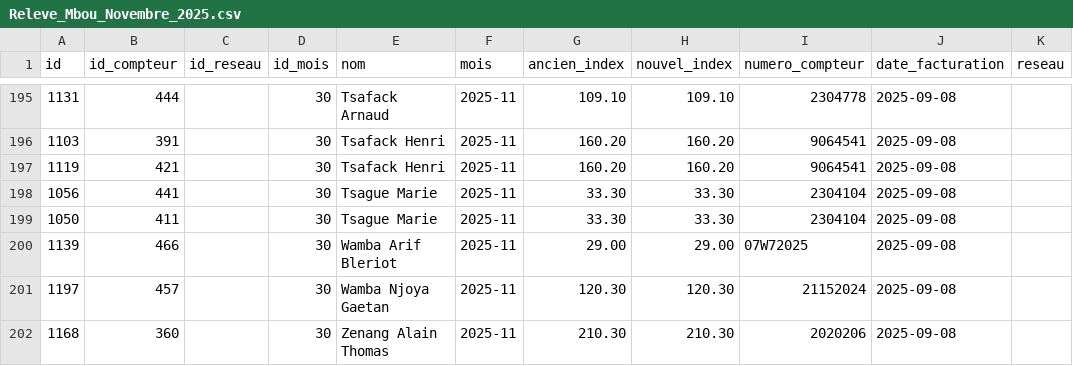
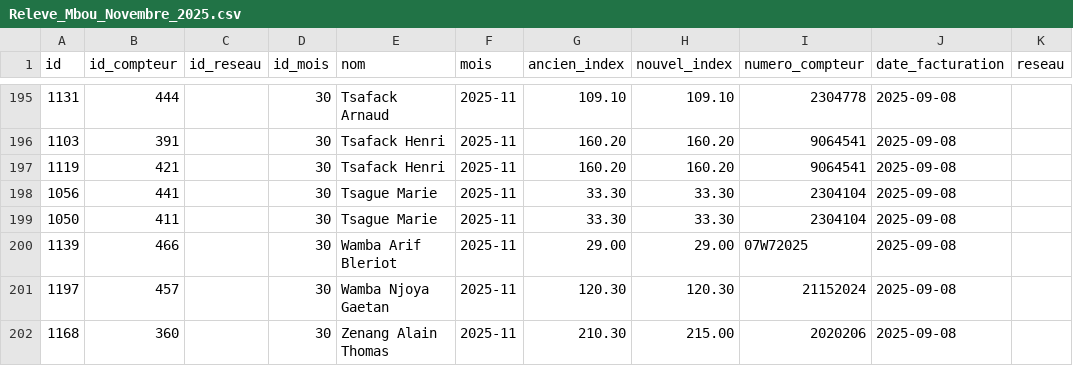
Before and after one commit to tockem-applications/suivi_aep, a CSV file: tmp/7/Releve_Mbou_Novembre_2025.csv, drawn as a sheet; only a part is shown, gaps mark what is left out.

```diff
--- a/tmp/7/Releve_Mbou_Novembre_2025.csv
+++ b/tmp/7/Releve_Mbou_Novembre_2025.csv
@@ -201,2 +201,2 @@ id;id_compteur;id_reseau;id_mois;nom;mois;ancien_index;nouvel_index;numero_compt
 1197;457;;30;"Wamba Njoya Gaetan";2025-11;120.30;120.30;21152024;2025-09-08;
-1168;360;;30;"Zenang Alain Thomas";2025-11;210.30;210.30;2020206;2025-09-08;
+1168;360;;30;"Zenang Alain Thomas";2025-11;210.30;215.00;2020206;2025-09-08;
```
Also changed, not shown: tmp/7/facturation_Mbou_Novembre_2025.csv, 10 other files.
